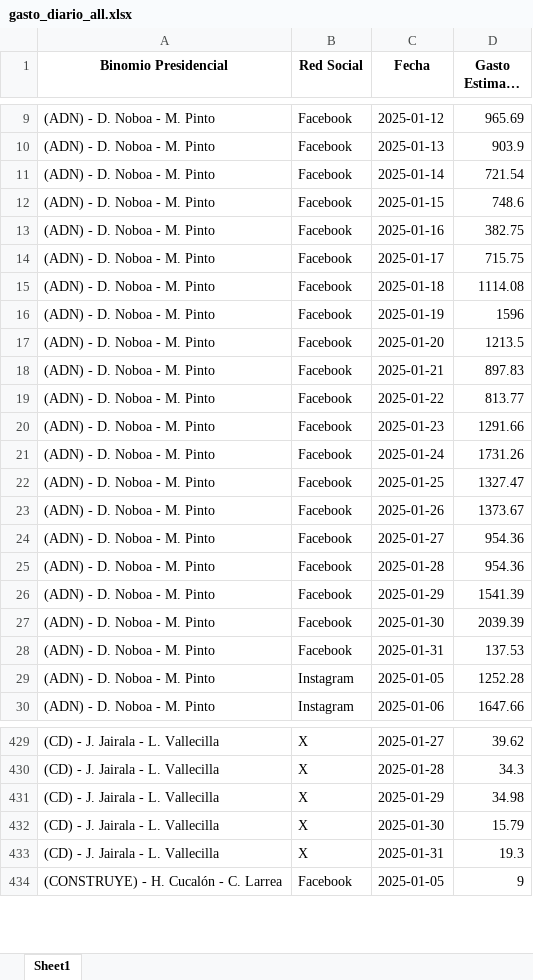
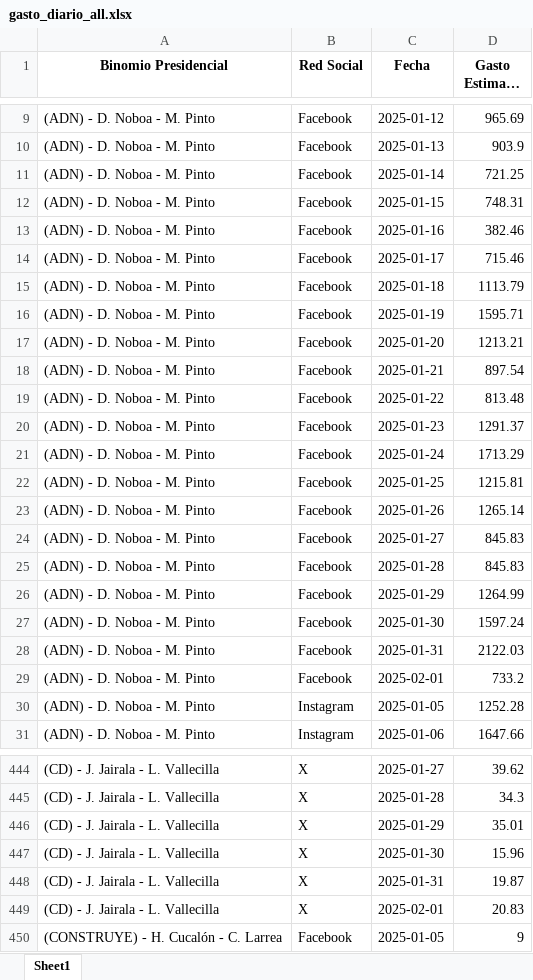
Before and after one commit to erickedu85/dataset, an Excel workbook: ec_2025_faro/xlsx/gasto_diario_all.xlsx, sheet Sheet1, drawn as a sheet; only a part is shown, gaps mark what is left out; long unchanged cells end in …; values as stored, in another font and other column widths than the file's, no borders; addresses are those after the commit; the diff covers the shown part only; the diff names each change by its address in the sheet, - before the commit and + after, or states it on an @@ line.

```diff
--- a/ec_2025_faro/xlsx/gasto_diario_all.xlsx (sheet Sheet1)
+++ b/ec_2025_faro/xlsx/gasto_diario_all.xlsx (sheet Sheet1)
-D11 (Gasto Estimado ($)): 721.54
+D11 (Gasto Estimado ($)): 721.25
-D12 (Gasto Estimado ($)): 748.6
+D12 (Gasto Estimado ($)): 748.31
-D13 (Gasto Estimado ($)): 382.75
+D13 (Gasto Estimado ($)): 382.46
-D14 (Gasto Estimado ($)): 715.75
+D14 (Gasto Estimado ($)): 715.46
-D15 (Gasto Estimado ($)): 1114.08
+D15 (Gasto Estimado ($)): 1113.79
-D16 (Gasto Estimado ($)): 1596
+D16 (Gasto Estimado ($)): 1595.71
-D17 (Gasto Estimado ($)): 1213.5
+D17 (Gasto Estimado ($)): 1213.21
-D18 (Gasto Estimado ($)): 897.83
+D18 (Gasto Estimado ($)): 897.54
-D19 (Gasto Estimado ($)): 813.77
+D19 (Gasto Estimado ($)): 813.48
-D20 (Gasto Estimado ($)): 1291.66
+D20 (Gasto Estimado ($)): 1291.37
-D21 (Gasto Estimado ($)): 1731.26
+D21 (Gasto Estimado ($)): 1713.29
-D22 (Gasto Estimado ($)): 1327.47
+D22 (Gasto Estimado ($)): 1215.81
-D23 (Gasto Estimado ($)): 1373.67
+D23 (Gasto Estimado ($)): 1265.14
-D24:D25 (Gasto Estimado ($)): 954.36
+D24:D25 (Gasto Estimado ($)): 845.83
-D26 (Gasto Estimado ($)): 1541.39
+D26 (Gasto Estimado ($)): 1264.99
-D27 (Gasto Estimado ($)): 2039.39
+D27 (Gasto Estimado ($)): 1597.24
-D28 (Gasto Estimado ($)): 137.53
+D28 (Gasto Estimado ($)): 2122.03
+row 29: (ADN) - D. Noboa - M. Pinto | Facebook | 2025-02-01 | 733.2
-D446 (Gasto Estimado ($)): 34.98
+D446 (Gasto Estimado ($)): 35.01
-D447 (Gasto Estimado ($)): 15.79
+D447 (Gasto Estimado ($)): 15.96
-D448 (Gasto Estimado ($)): 19.3
+D448 (Gasto Estimado ($)): 19.87
+row 449: (CD) - J. Jairala - L. Vallecilla | X | 2025-02-01 | 20.83
```
Also changed, not shown: 62 added rows and 402 edited cells elsewhere in this sheet, ec_2025_faro/xlsx/gasto_por_partido_all.xlsx, ec_2025_faro/xlsx/gasto_semanal_all.xlsx, 3 other files.
